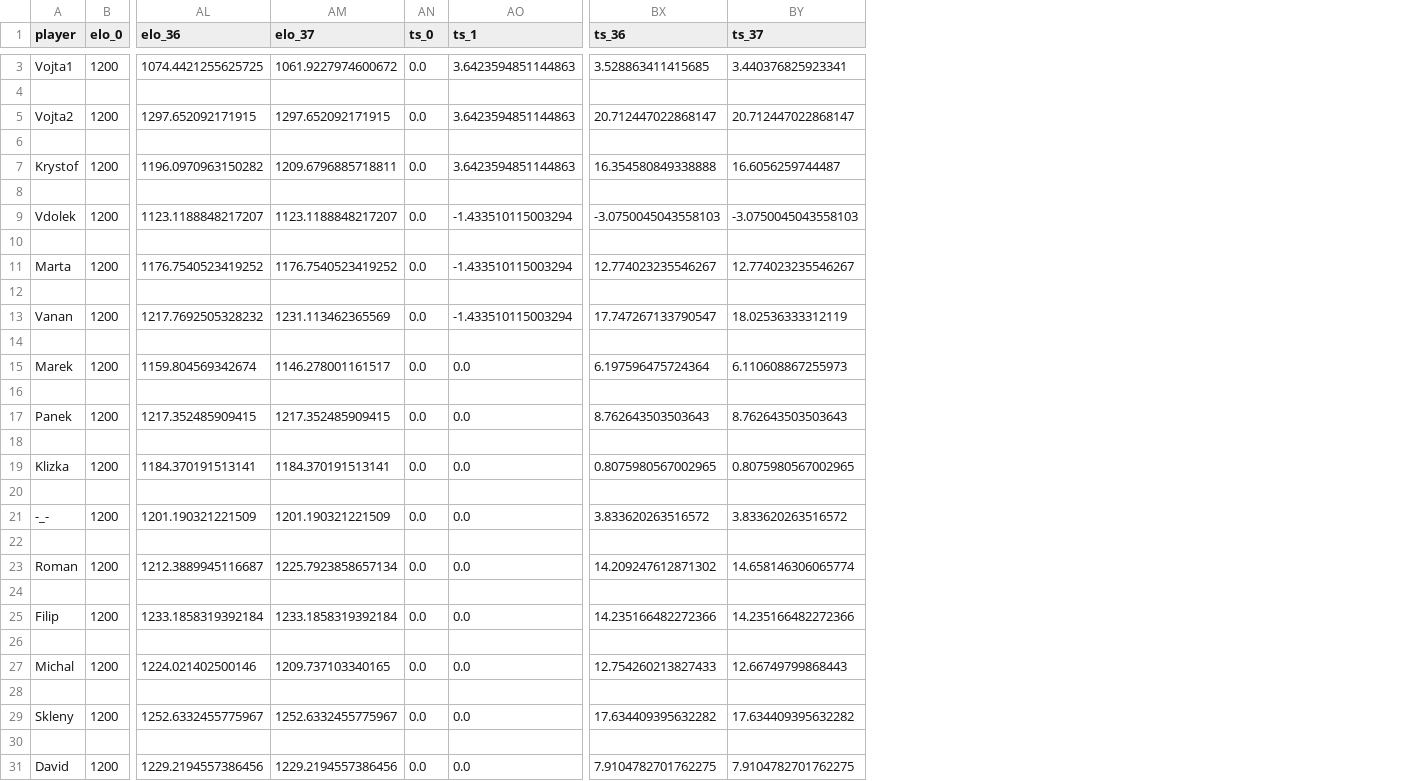
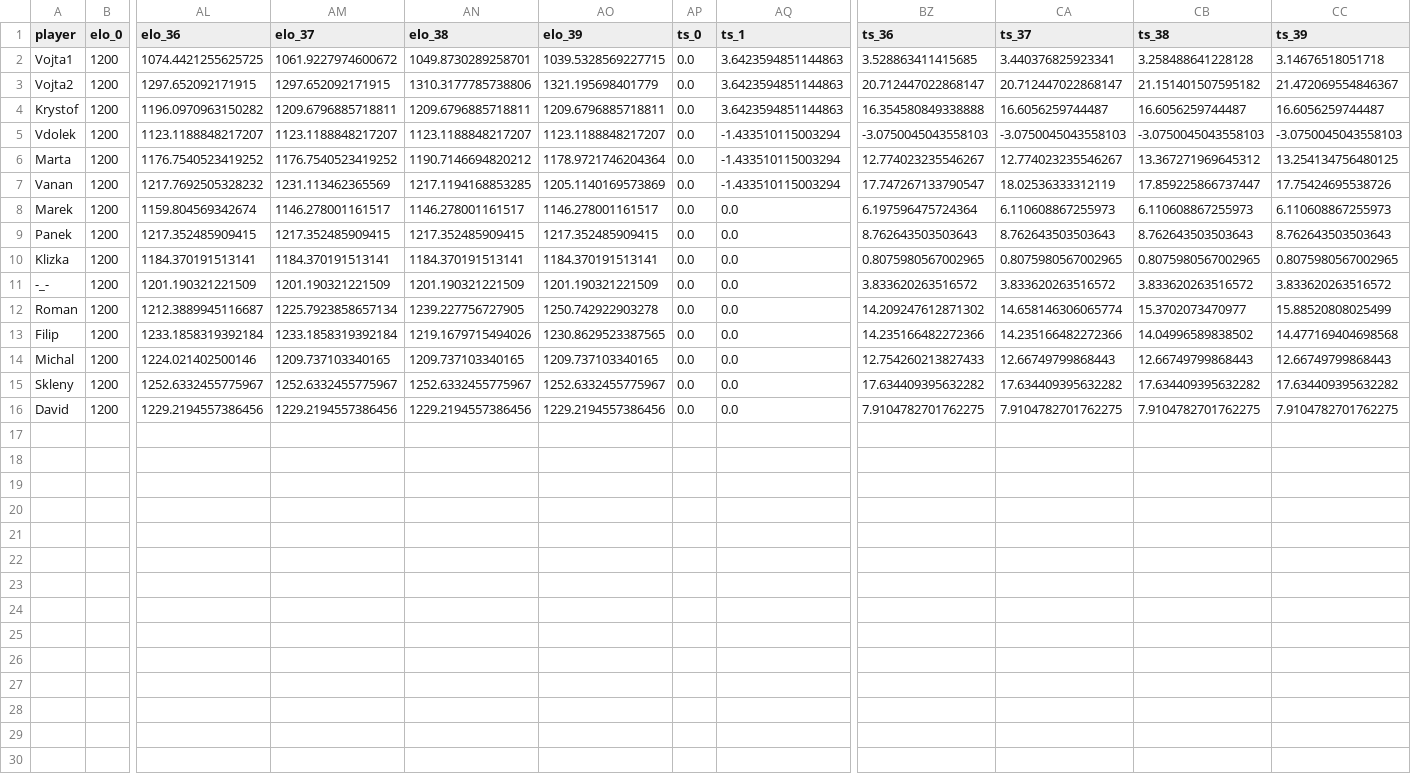
Before and after one commit to jindrvo1/Soccer, a CSV file: Results/Orlovna_Ratings.csv, drawn as a sheet; only a part is shown, gaps mark what is left out; removed rows and columns are numbered as before the commit, all else as after; rows hold the shown columns only; the diff covers the shown part only; the diff names each change by its address in the sheet, - before the commit and + after, or states it on an @@ line.

Commit message:
Data 22.12.

```diff
--- a/Results/Orlovna_Ratings.csv
+++ b/Results/Orlovna_Ratings.csv
+column AN (elo_38), rows 2-16: 1049.8730289258701 | 1310.3177785738806 | 1209.6796885718811 | 1123.1188848217207 | 1190.7146694820212 | 1217.1194168853285 | 1146.278001161517 | 1217.352485909415 | 1184.370191513141 | 1201.190321221509 | 1239.227756727905 | 1219.1679715494026 | 1209.737103340165 | 1252.6332455775967 | 1229.2194557386456
+column AO (elo_39), rows 2-16: 1039.5328569227715 | 1321.195698401779 | 1209.6796885718811 | 1123.1188848217207 | 1178.9721746204364 | 1205.1140169573869 | 1146.278001161517 | 1217.352485909415 | 1184.370191513141 | 1201.190321221509 | 1250.742922903278 | 1230.8629523387565 | 1209.737103340165 | 1252.6332455775967 | 1229.2194557386456
+column CB (ts_38), rows 2-16: 3.258488641228128 | 21.151401507595182 | 16.6056259744487 | -3.0750045043558103 | 13.367271969645312 | 17.859225866737447 | 6.110608867255973 | 8.762643503503643 | 0.8075980567002965 | 3.833620263516572 | 15.3702073470977 | 14.04996589838502 | 12.66749799868443 | 17.634409395632282 | 7.9104782701762275
+column CC (ts_39), rows 2-16: 3.14676518051718 | 21.472069554846367 | 16.6056259744487 | -3.0750045043558103 | 13.254134756480125 | 17.75424695538726 | 6.110608867255973 | 8.762643503503643 | 0.8075980567002965 | 3.833620263516572 | 15.88520808025499 | 14.477169404698568 | 12.66749799868443 | 17.634409395632282 | 7.9104782701762275
-row 4: (empty)
-row 6: (empty)
-row 8: (empty)
-row 10: (empty)
-row 12: (empty)
-row 14: (empty)
-row 16: (empty)
-row 18: (empty)
-row 20: (empty)
-row 22: (empty)
-row 24: (empty)
-row 26: (empty)
-row 28: (empty)
-row 30: (empty)
```
Also changed, not shown: 1 removed row elsewhere in this file, Orlovna.csv, Results/Orlovna_Games.csv, 2 other files.
